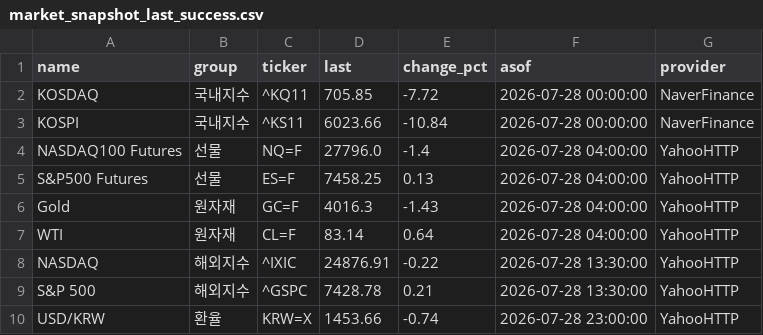
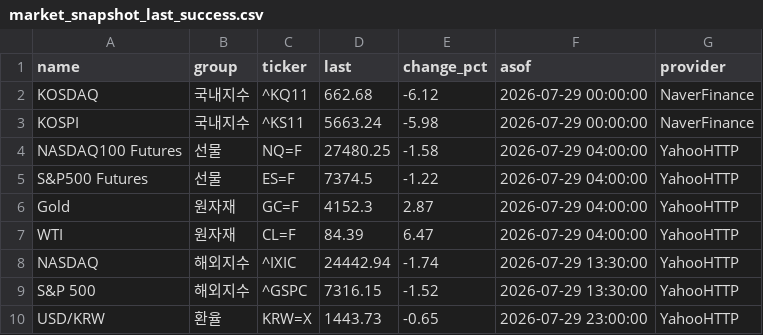
Before and after one commit to poet1004/offering_reminder, a CSV file: ipo_git/data/cache/market_snapshot_last_success.csv, drawn as a sheet.

```diff
--- a/ipo_git/data/cache/market_snapshot_last_success.csv
+++ b/ipo_git/data/cache/market_snapshot_last_success.csv
@@ -1,10 +1,10 @@
 name,group,ticker,last,change_pct,asof,provider
-KOSDAQ,국내지수,^KQ11,705.85,-7.72,2026-07-28 00:00:00,NaverFinance
-KOSPI,국내지수,^KS11,6023.66,-10.84,2026-07-28 00:00:00,NaverFinance
-NASDAQ100 Futures,선물,NQ=F,27796.0,-1.4,2026-07-28 04:00:00,YahooHTTP
-S&P500 Futures,선물,ES=F,7458.25,0.13,2026-07-28 04:00:00,YahooHTTP
-Gold,원자재,GC=F,4016.3,-1.43,2026-07-28 04:00:00,YahooHTTP
-WTI,원자재,CL=F,83.14,0.64,2026-07-28 04:00:00,YahooHTTP
-NASDAQ,해외지수,^IXIC,24876.91,-0.22,2026-07-28 13:30:00,YahooHTTP
-S&P 500,해외지수,^GSPC,7428.78,0.21,2026-07-28 13:30:00,YahooHTTP
-USD/KRW,환율,KRW=X,1453.66,-0.74,2026-07-28 23:00:00,YahooHTTP
+KOSDAQ,국내지수,^KQ11,662.68,-6.12,2026-07-29 00:00:00,NaverFinance
+KOSPI,국내지수,^KS11,5663.24,-5.98,2026-07-29 00:00:00,NaverFinance
+NASDAQ100 Futures,선물,NQ=F,27480.25,-1.58,2026-07-29 04:00:00,YahooHTTP
+S&P500 Futures,선물,ES=F,7374.5,-1.22,2026-07-29 04:00:00,YahooHTTP
+Gold,원자재,GC=F,4152.3,2.87,2026-07-29 04:00:00,YahooHTTP
+WTI,원자재,CL=F,84.39,6.47,2026-07-29 04:00:00,YahooHTTP
+NASDAQ,해외지수,^IXIC,24442.94,-1.74,2026-07-29 13:30:00,YahooHTTP
+S&P 500,해외지수,^GSPC,7316.15,-1.52,2026-07-29 13:30:00,YahooHTTP
+USD/KRW,환율,KRW=X,1443.73,-0.65,2026-07-29 23:00:00,YahooHTTP
```
Also changed, not shown: ipo_git/data/cache/public_quotes_latest.csv, ipo_git/data/cache/public_technical_latest.csv, 36 other files.
